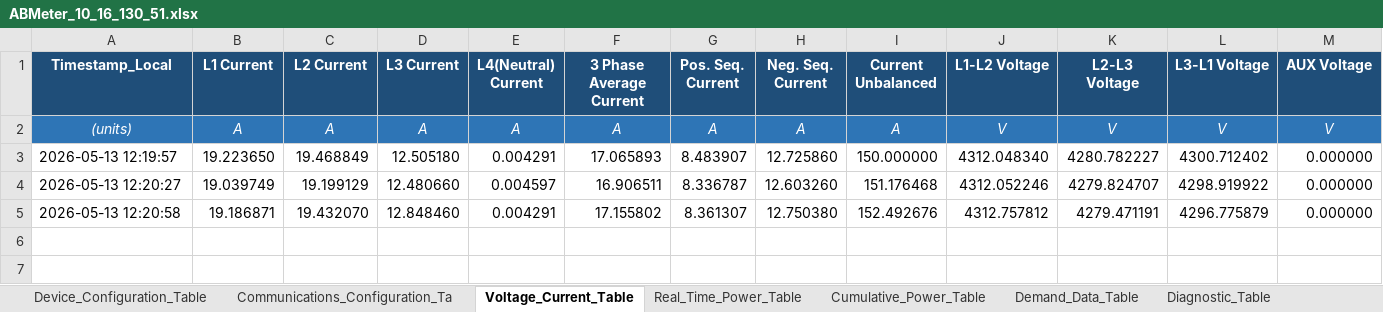
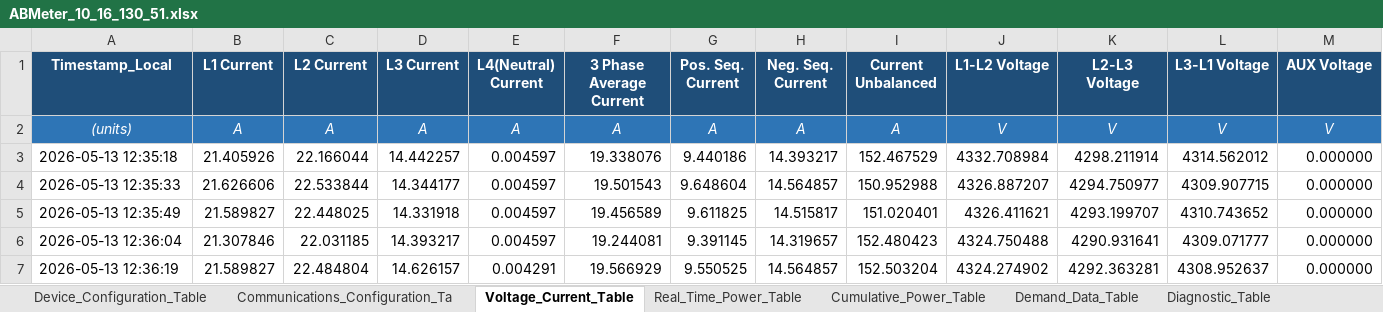
Before and after one commit to Braveheart53/GBO_Maser_Control, an Excel workbook: ab_meter_output/xlsx/ABMeter_10_16_130_51.xlsx, sheet Voltage_Current_Table, drawn as a sheet; only a part is shown; values as stored, in another font and other column widths than the file's, no borders; charts and pictures not drawn; removed rows and columns are numbered as before the commit, all else as after; rows hold the shown columns only; the diff names each change by its address in the sheet, - before the commit and + after, or states it on an @@ line.

```diff
--- a/ab_meter_output/xlsx/ABMeter_10_16_130_51.xlsx (sheet Voltage_Current_Table)
+++ b/ab_meter_output/xlsx/ABMeter_10_16_130_51.xlsx (sheet Voltage_Current_Table)
-row 3: 2026-05-13 12:19:57 | 19.223650 | 19.468849 | 12.505180 | 0.004291 | 17.065893 | 8.483907 | 12.725860 | 150.000000 | 4312.048340 | 4280.782227 | 4300.712402 | 0.000000
-row 4: 2026-05-13 12:20:27 | 19.039749 | 19.199129 | 12.480660 | 0.004597 | 16.906511 | 8.336787 | 12.603260 | 151.176468 | 4312.052246 | 4279.824707 | 4298.919922 | 0.000000
-row 5: 2026-05-13 12:20:58 | 19.186871 | 19.432070 | 12.848460 | 0.004291 | 17.155802 | 8.361307 | 12.750380 | 152.492676 | 4312.757812 | 4279.471191 | 4296.775879 | 0.000000
+row 3: 2026-05-13 12:35:18 | 21.405926 | 22.166044 | 14.442257 | 0.004597 | 19.338076 | 9.440186 | 14.393217 | 152.467529 | 4332.708984 | 4298.211914 | 4314.562012 | 0.000000
+row 4: 2026-05-13 12:35:33 | 21.626606 | 22.533844 | 14.344177 | 0.004597 | 19.501543 | 9.648604 | 14.564857 | 150.952988 | 4326.887207 | 4294.750977 | 4309.907715 | 0.000000
+row 5: 2026-05-13 12:35:49 | 21.589827 | 22.448025 | 14.331918 | 0.004597 | 19.456589 | 9.611825 | 14.515817 | 151.020401 | 4326.411621 | 4293.199707 | 4310.743652 | 0.000000
+row 6: 2026-05-13 12:36:04 | 21.307846 | 22.031185 | 14.393217 | 0.004597 | 19.244081 | 9.391145 | 14.319657 | 152.480423 | 4324.750488 | 4290.931641 | 4309.071777 | 0.000000
+row 7: 2026-05-13 12:36:19 | 21.589827 | 22.484804 | 14.626157 | 0.004291 | 19.566929 | 9.550525 | 14.564857 | 152.503204 | 4324.274902 | 4292.363281 | 4308.952637 | 0.000000
```
Also changed, not shown: sheet Real_Time_Power_Table, sheet Demand_Data_Table, sheet Diagnostic_Table, sheet Diagnostic_Table_Extended, sheet Device_Configuration_Table, sheet Power_Snapshot_Log_Table, 4 more sheets, charts or pictures, ab_meter_output/xlsx/ABMeter_10_16_130_50.xlsx, 4 other files.
